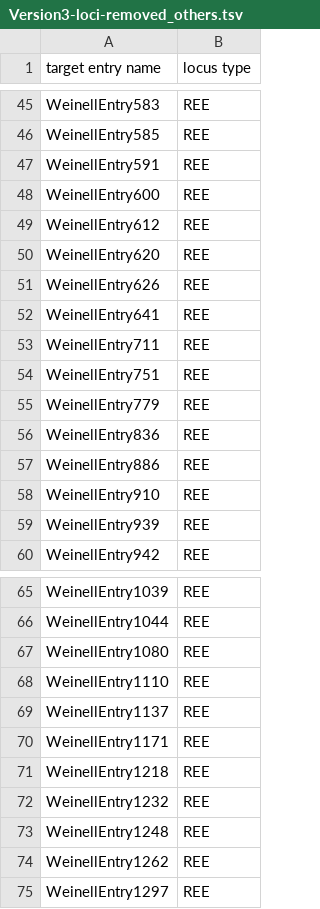
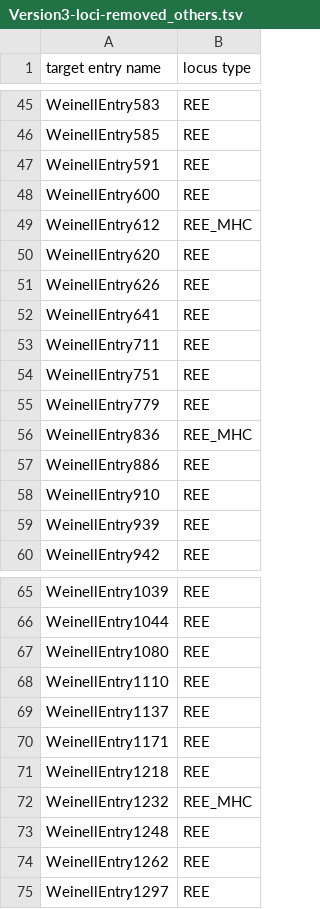
Before and after one commit to JeffWeinell/REEs, a TSV file: ArborFiles/Version3-loci-removed_others.tsv, drawn as a sheet; only a part is shown, gaps mark what is left out.

Commit message:
Update Version3-loci-removed_others.tsv

```diff
--- a/ArborFiles/Version3-loci-removed_others.tsv
+++ b/ArborFiles/Version3-loci-removed_others.tsv
@@ -48,3 +48,3 @@ WeinellEntry591	REE
 WeinellEntry600	REE
-WeinellEntry612	REE
+WeinellEntry612	REE_MHC
 WeinellEntry620	REE
@@ -55,3 +55,3 @@ WeinellEntry751	REE
 WeinellEntry779	REE
-WeinellEntry836	REE
+WeinellEntry836	REE_MHC
 WeinellEntry886	REE
@@ -71,3 +71,3 @@ WeinellEntry1171	REE
 WeinellEntry1218	REE
-WeinellEntry1232	REE
+WeinellEntry1232	REE_MHC
 WeinellEntry1248	REE
```
